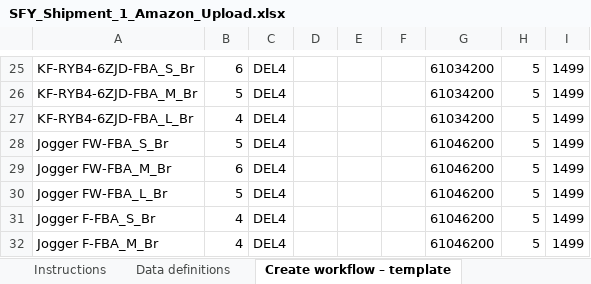
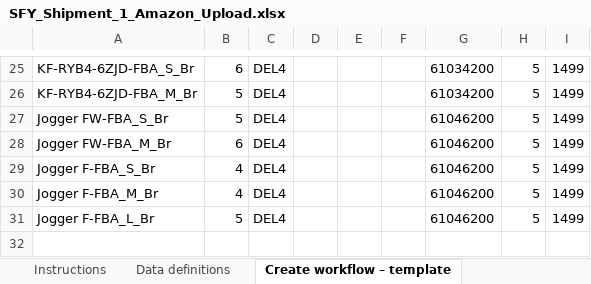
Before and after one commit to solidsforyou/moneymoments-media, an Excel workbook: shipments/SFY_Shipment_1_Amazon_Upload.xlsx, sheet Create workflow – template, drawn as a sheet; only a part is shown, gaps mark what is left out; the shorter side is filled out with more unchanged rows; values as stored, in another font and other column widths than the file's, no borders; the diff names each change by its address in the sheet, - before the commit and + after, or states it on an @@ line.

```diff
--- a/shipments/SFY_Shipment_1_Amazon_Upload.xlsx (sheet Create workflow – template)
+++ b/shipments/SFY_Shipment_1_Amazon_Upload.xlsx (sheet Create workflow – template)
-row 27: KF-RYB4-6ZJD-FBA_L_Br | 4 | DEL4 |  |  |  | 61034200 | 5 | 1499
-row 30: Jogger FW-FBA_L_Br | 5 | DEL4 |  |  |  | 61046200 | 5 | 1499
```
Also changed, not shown: 1 other file.
